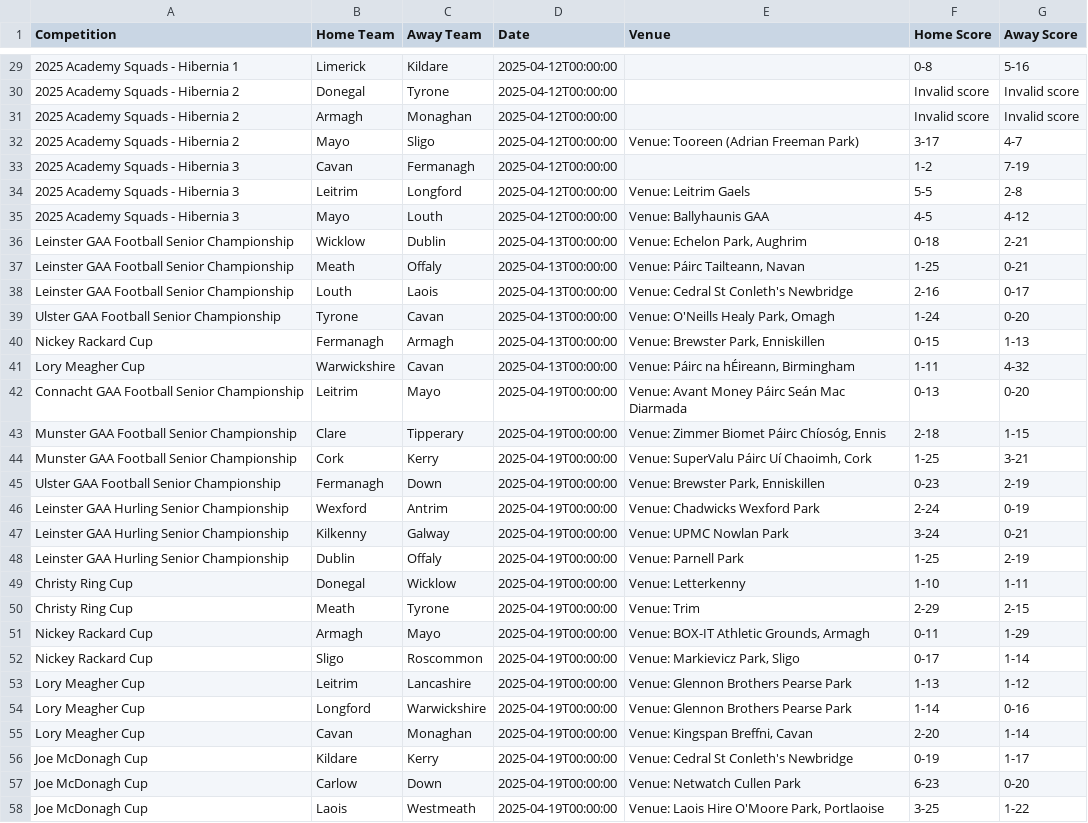
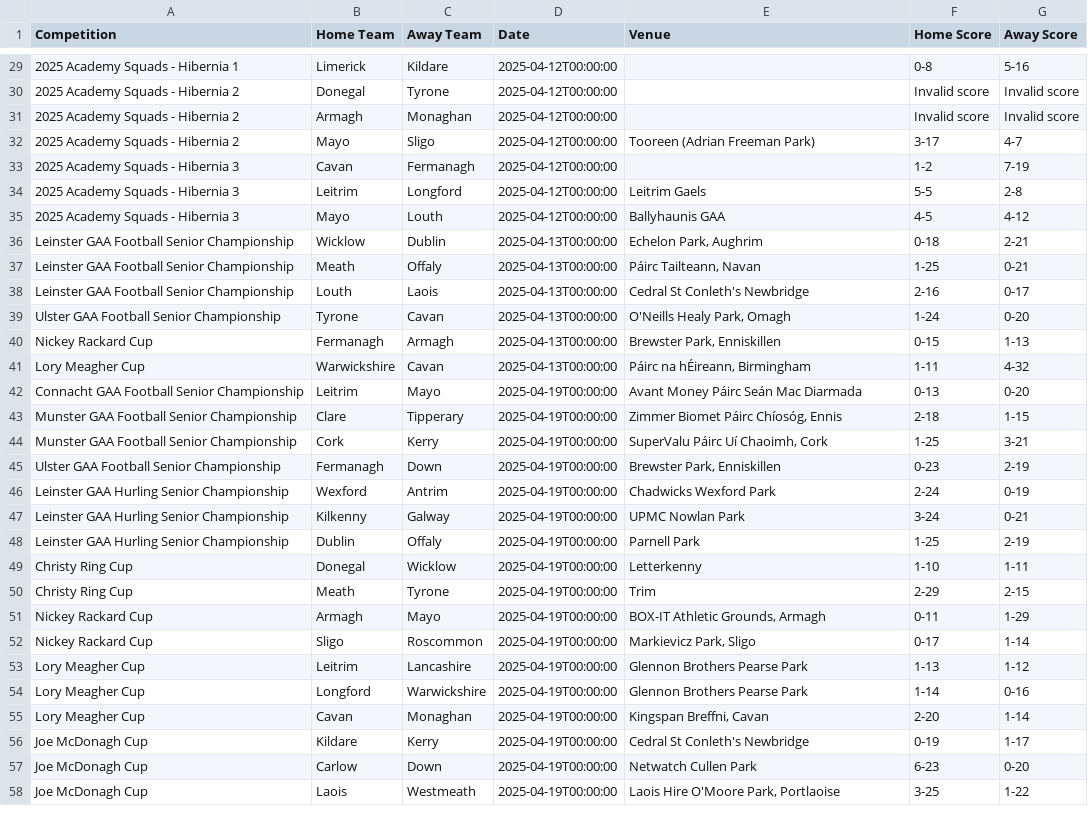
Before and after one commit to thmswhelan/GAA_Rankings, a CSV file: gaa_matches_2025-04.csv, drawn as a sheet; only a part is shown, gaps mark what is left out; the diff covers the shown part only; the diff names each change by its address in the sheet, - before the commit and + after, or states it on an @@ line.

```diff
--- a/gaa_matches_2025-04.csv
+++ b/gaa_matches_2025-04.csv
-E32 (Venue): Venue: Tooreen (Adrian Freeman Park)
+E32 (Venue): Tooreen (Adrian Freeman Park)
-E34 (Venue): Venue: Leitrim Gaels
+E34 (Venue): Leitrim Gaels
-E35 (Venue): Venue: Ballyhaunis GAA
+E35 (Venue): Ballyhaunis GAA
-E36 (Venue): Venue: Echelon Park, Aughrim
+E36 (Venue): Echelon Park, Aughrim
-E37 (Venue): Venue: Páirc Tailteann, Navan
+E37 (Venue): Páirc Tailteann, Navan
-E38 (Venue): Venue: Cedral St Conleth's Newbridge
+E38 (Venue): Cedral St Conleth's Newbridge
-E39 (Venue): Venue: O'Neills Healy Park, Omagh
+E39 (Venue): O'Neills Healy Park, Omagh
-E40 (Venue): Venue: Brewster Park, Enniskillen
+E40 (Venue): Brewster Park, Enniskillen
-E41 (Venue): Venue: Páirc na hÉireann, Birmingham
+E41 (Venue): Páirc na hÉireann, Birmingham
-E42 (Venue): Venue: Avant Money Páirc Seán Mac Diarmada
+E42 (Venue): Avant Money Páirc Seán Mac Diarmada
-E43 (Venue): Venue: Zimmer Biomet Páirc Chíosóg, Ennis
+E43 (Venue): Zimmer Biomet Páirc Chíosóg, Ennis
-E44 (Venue): Venue: SuperValu Páirc Uí Chaoimh, Cork
+E44 (Venue): SuperValu Páirc Uí Chaoimh, Cork
-E45 (Venue): Venue: Brewster Park, Enniskillen
+E45 (Venue): Brewster Park, Enniskillen
-E46 (Venue): Venue: Chadwicks Wexford Park
+E46 (Venue): Chadwicks Wexford Park
-E47 (Venue): Venue: UPMC Nowlan Park
+E47 (Venue): UPMC Nowlan Park
-E48 (Venue): Venue: Parnell Park
+E48 (Venue): Parnell Park
-E49 (Venue): Venue: Letterkenny
+E49 (Venue): Letterkenny
-E50 (Venue): Venue: Trim
+E50 (Venue): Trim
-E51 (Venue): Venue: BOX-IT Athletic Grounds, Armagh
+E51 (Venue): BOX-IT Athletic Grounds, Armagh
-E52 (Venue): Venue: Markievicz Park, Sligo
+E52 (Venue): Markievicz Park, Sligo
-E53:E54 (Venue): Venue: Glennon Brothers Pearse Park
+E53:E54 (Venue): Glennon Brothers Pearse Park
-E55 (Venue): Venue: Kingspan Breffni, Cavan
+E55 (Venue): Kingspan Breffni, Cavan
-E56 (Venue): Venue: Cedral St Conleth's Newbridge
+E56 (Venue): Cedral St Conleth's Newbridge
-E57 (Venue): Venue: Netwatch Cullen Park
+E57 (Venue): Netwatch Cullen Park
-E58 (Venue): Venue: Laois Hire O'Moore Park, Portlaoise
+E58 (Venue): Laois Hire O'Moore Park, Portlaoise
```
Also changed, not shown: 52 edited cells elsewhere in this file.
